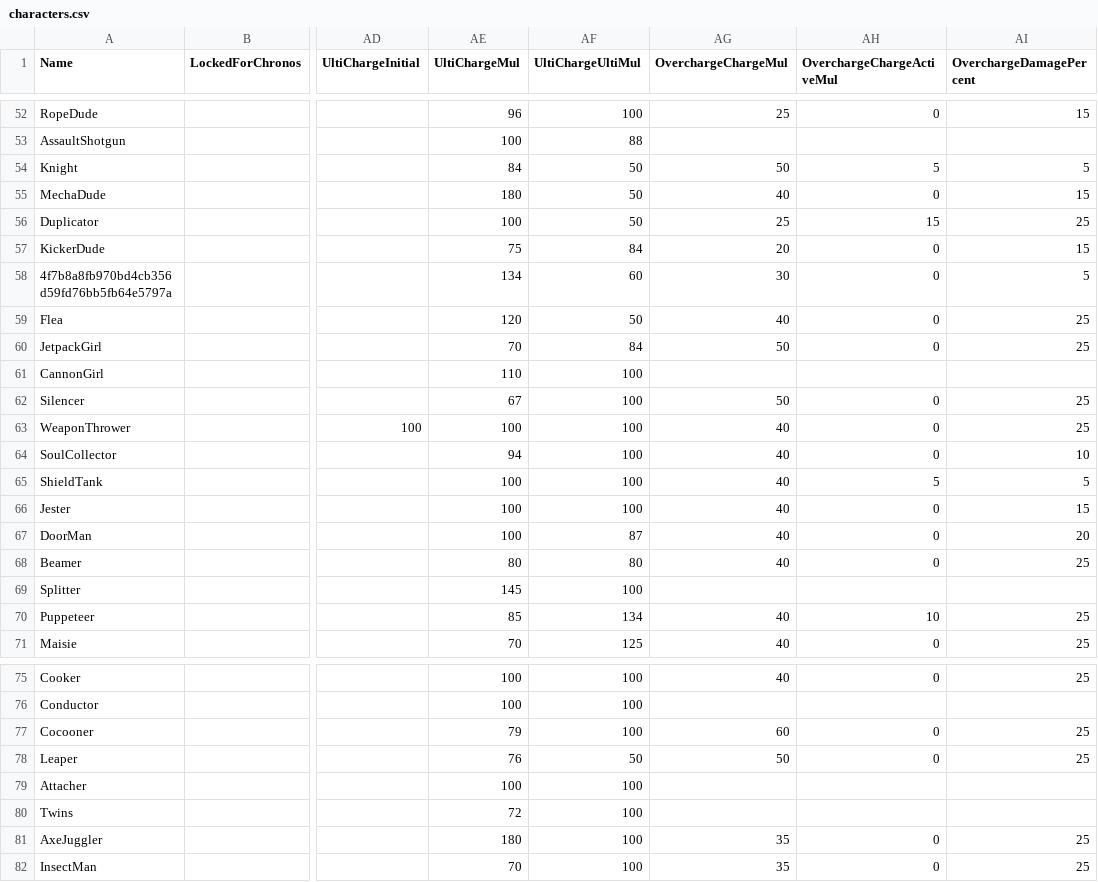
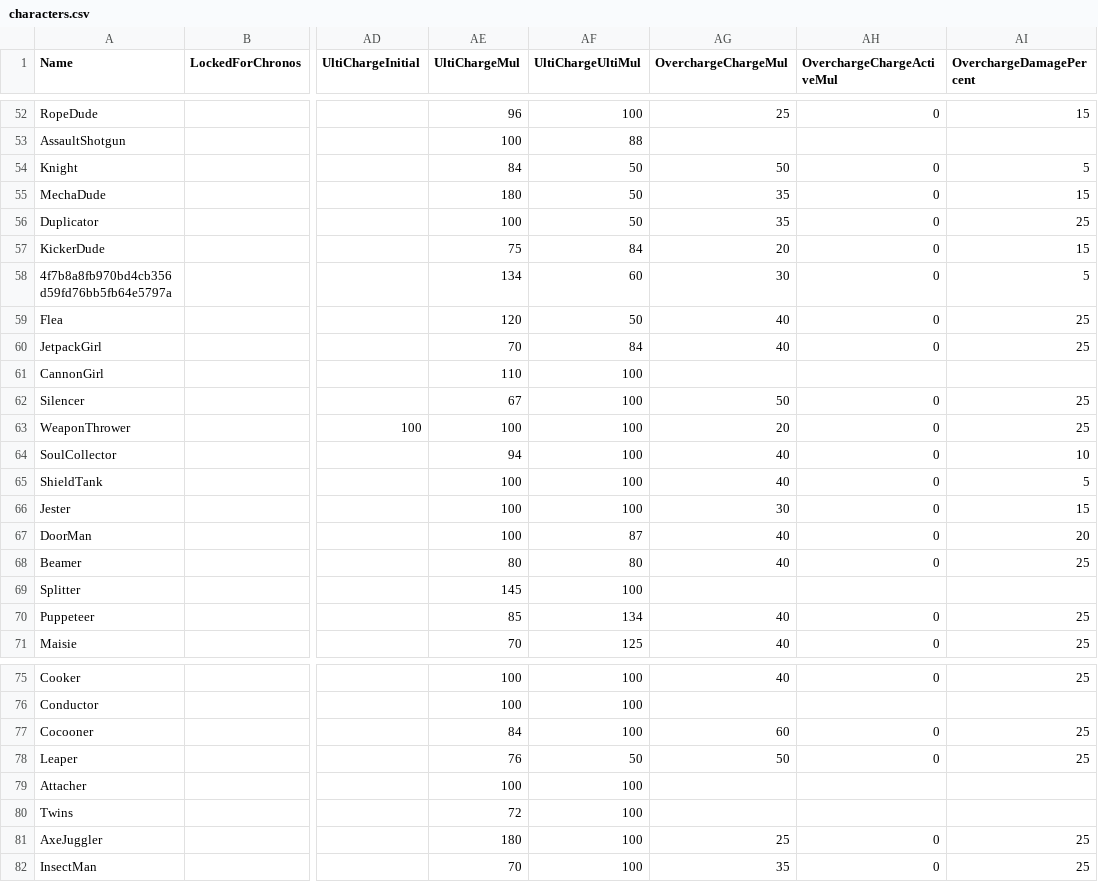
Before and after one commit to v1s7/csv-monsters, a CSV file: csv/csv_logic/characters.csv, drawn as a sheet; only a part is shown, gaps mark what is left out; the diff covers the shown part only; the diff names each change by its address in the sheet, - before the commit and + after, or states it on an @@ line.

```diff
--- a/csv/csv_logic/characters.csv
+++ b/csv/csv_logic/characters.csv
-AH54 (OverchargeChargeActiveMul): 5
+AH54 (OverchargeChargeActiveMul): 0
-AG55 (OverchargeChargeMul): 40
+AG55 (OverchargeChargeMul): 35
-AG56 (OverchargeChargeMul): 25
+AG56 (OverchargeChargeMul): 35
-AH56 (OverchargeChargeActiveMul): 15
+AH56 (OverchargeChargeActiveMul): 0
-AG60 (OverchargeChargeMul): 50
+AG60 (OverchargeChargeMul): 40
-AG63 (OverchargeChargeMul): 40
+AG63 (OverchargeChargeMul): 20
-AH65 (OverchargeChargeActiveMul): 5
+AH65 (OverchargeChargeActiveMul): 0
-AG66 (OverchargeChargeMul): 40
+AG66 (OverchargeChargeMul): 30
-AH70 (OverchargeChargeActiveMul): 10
+AH70 (OverchargeChargeActiveMul): 0
-AE77 (UltiChargeMul): 79
+AE77 (UltiChargeMul): 84
-AG81 (OverchargeChargeMul): 35
+AG81 (OverchargeChargeMul): 25
```
Also changed, not shown: 12 edited cells elsewhere in this file, csv/csv_client/shop_items.csv, csv/csv_logic/game_mode_variations.csv, 13 other files.
